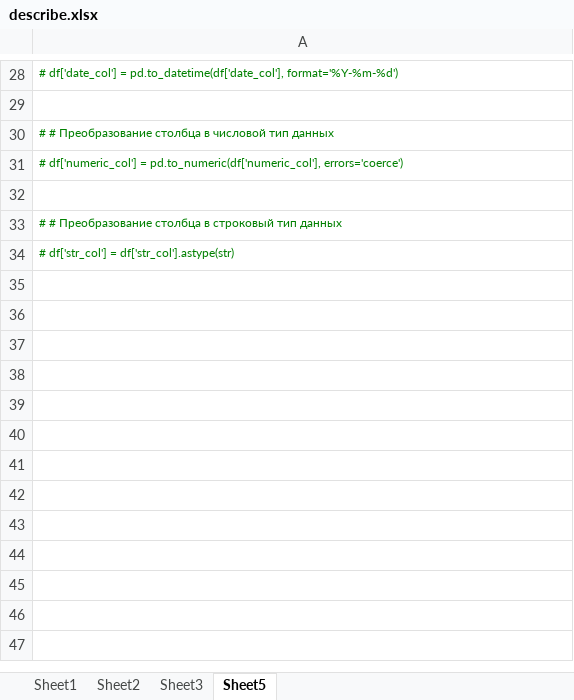
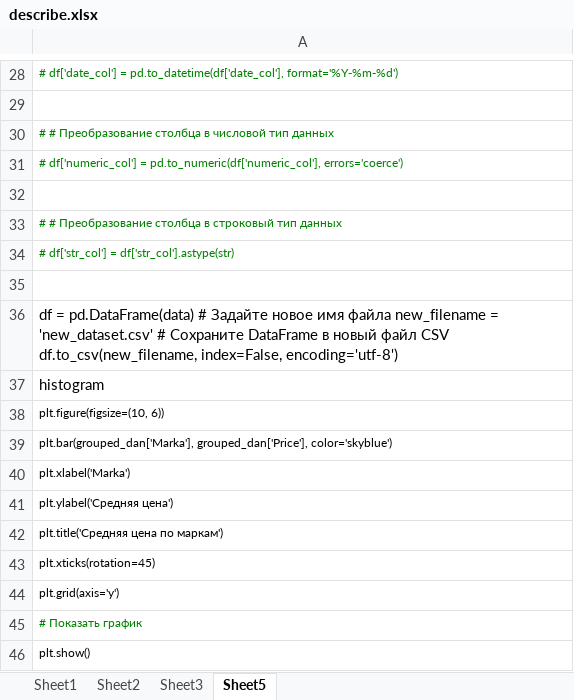
Before and after one commit to jandreeva-hub/HomeWork, an Excel workbook: Final_project/describe.xlsx, sheet Sheet5, drawn as a sheet; only a part is shown, gaps mark what is left out; values as stored, in another font and other column widths than the file's, no borders; the diff names each change by its address in the sheet, - before the commit and + after, or states it on an @@ line.

Commit message:
add fin2

```diff
--- a/Final_project/describe.xlsx (sheet Sheet5)
+++ b/Final_project/describe.xlsx (sheet Sheet5)
+row 35: (empty)
+row 36: df = pd.DataFrame(data) # Задайте новое имя файла new_filename = 'new_dataset.csv' # Сохраните DataFrame в новый файл CSV df.to_csv(new_filename, index=False, encoding='utf-8')
+row 37: histogram
+row 38: plt.figure(figsize=(10, 6))
+row 39: plt.bar(grouped_dan['Marka'], grouped_dan['Price'], color='skyblue')
+row 40: plt.xlabel('Marka')
+row 41: plt.ylabel('Средняя цена')
+row 42: plt.title('Средняя цена по маркам')
+row 43: plt.xticks(rotation=45)
+row 44: plt.grid(axis='y')
+row 45: # Показать график
+row 46: plt.show()
```
